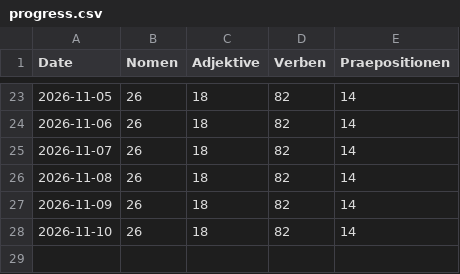
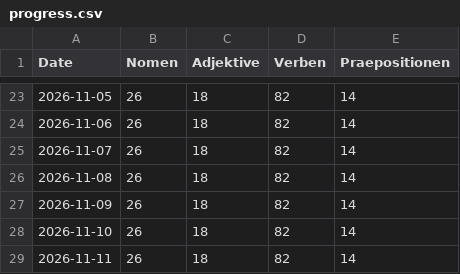
Before and after one commit to perminder07/german-vocab-tracker, a CSV file: data/progress.csv, drawn as a sheet; only a part is shown, gaps mark what is left out.

```diff
--- a/data/progress.csv
+++ b/data/progress.csv
@@ -28 +28,2 @@ Date,Nomen,Adjektive,Verben,Praepositionen
 2026-11-10,26,18,82,14
+2026-11-11,26,18,82,14
```
Also changed, not shown: 1 other file.
